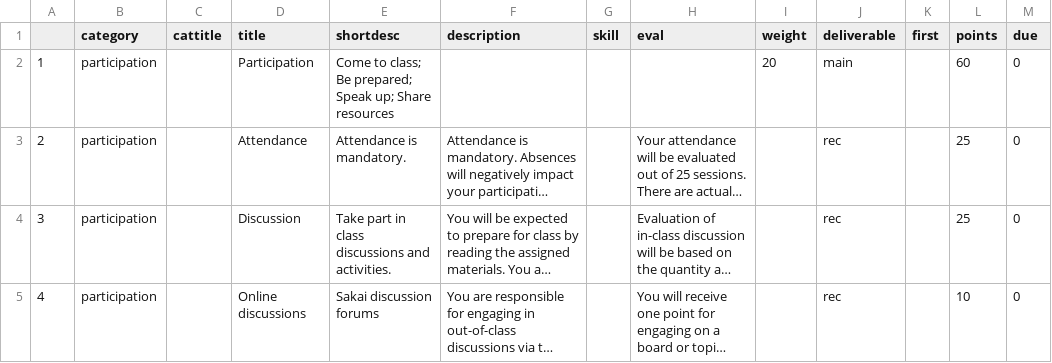
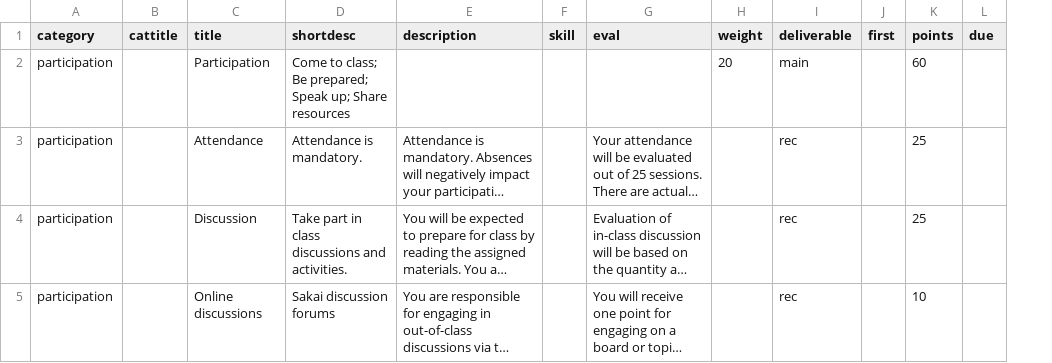
Before and after one commit to jdmar3/inls718, a CSV file: _data/assignments.csv, drawn as a sheet; only a part is shown; long unchanged cells end in …; removed rows and columns are numbered as before the commit, all else as after; the diff covers the shown part only; the diff names each change by its address in the sheet, - before the commit and + after, or states it on an @@ line.

```diff
--- a/_data/assignments.csv
+++ b/_data/assignments.csv
-column A, rows 2-5: 1 | 2 | 3 | 4
-L2:L5 (due): 0
+L2:L5 (due): (empty)
```
Also changed, not shown: 1 added row, 1 removed row and 6 edited cells elsewhere in this file, 4 other files.
